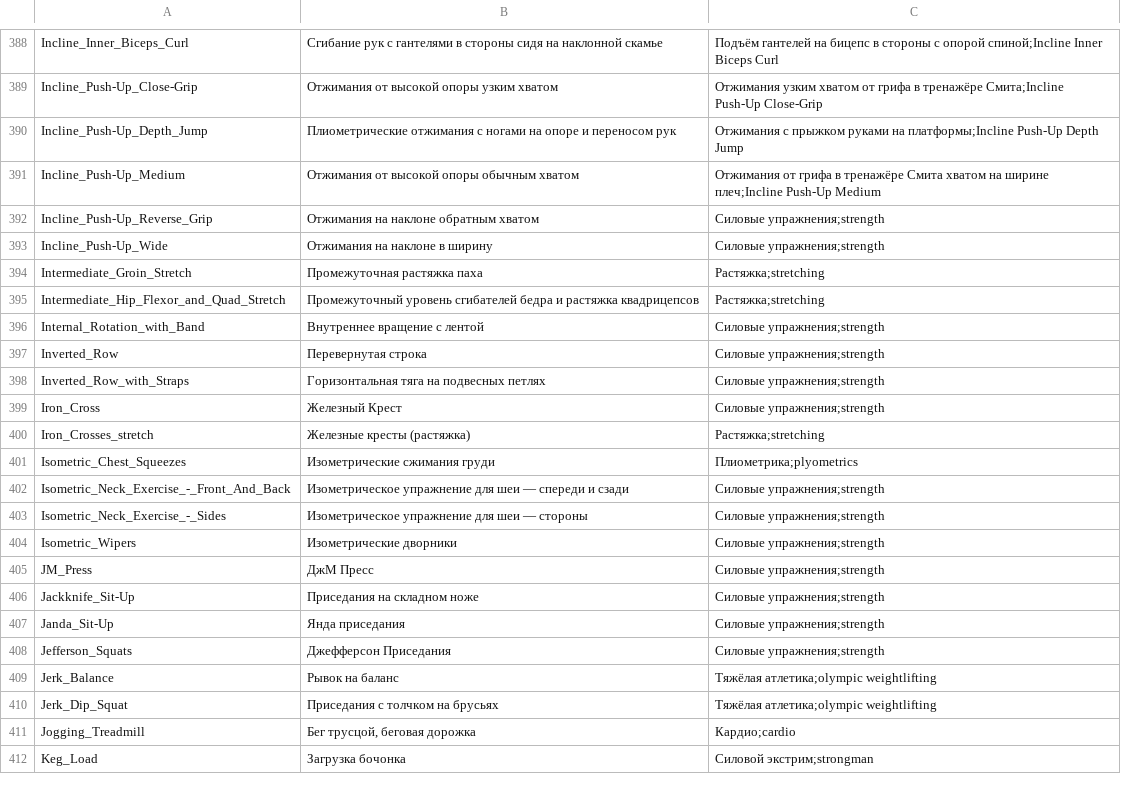
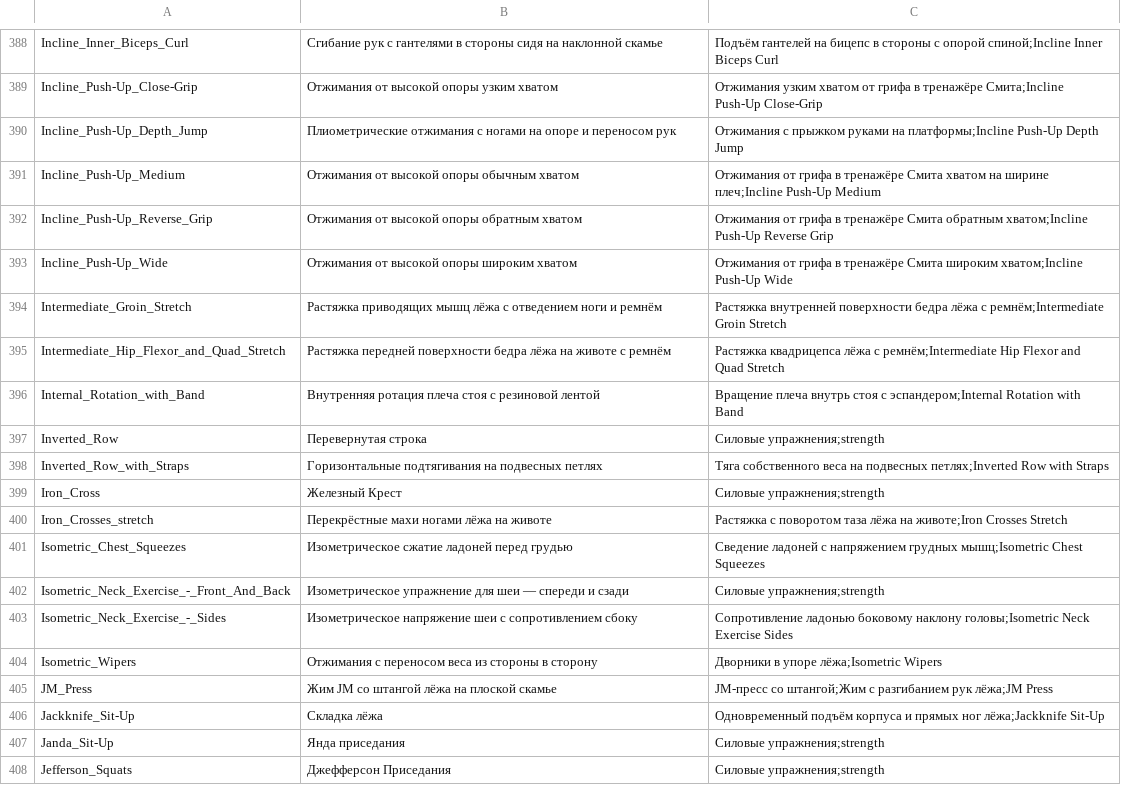
Before and after one commit to KeltorHD/Fitness-Tracker, a TSV file: Data/ExerciseLibrary/selection.tsv, drawn as a sheet; only a part is shown, gaps mark what is left out; the shorter side is filled out with more unchanged rows.

Commit message:
Уточнить растяжки и варианты отжиманий от опоры

```diff
--- a/Data/ExerciseLibrary/selection.tsv
+++ b/Data/ExerciseLibrary/selection.tsv
@@ -391,17 +391,17 @@ Incline_Push-Up_Depth_Jump	Плиометрические отжимания с
 Incline_Push-Up_Medium	Отжимания от высокой опоры обычным хватом	Отжимания от грифа в тренажёре Смита хватом на ширине плеч;Incline Push-Up Medium
-Incline_Push-Up_Reverse_Grip	Отжимания на наклоне обратным хватом	Силовые упражнения;strength
-Incline_Push-Up_Wide	Отжимания на наклоне в ширину	Силовые упражнения;strength
-Intermediate_Groin_Stretch	Промежуточная растяжка паха	Растяжка;stretching
-Intermediate_Hip_Flexor_and_Quad_Stretch	Промежуточный уровень сгибателей бедра и растяжка квадрицепсов	Растяжка;stretching
-Internal_Rotation_with_Band	Внутреннее вращение с лентой	Силовые упражнения;strength
+Incline_Push-Up_Reverse_Grip	Отжимания от высокой опоры обратным хватом	Отжимания от грифа в тренажёре Смита обратным хватом;Incline Push-Up Reverse Grip
+Incline_Push-Up_Wide	Отжимания от высокой опоры широким хватом	Отжимания от грифа в тренажёре Смита широким хватом;Incline Push-Up Wide
+Intermediate_Groin_Stretch	Растяжка приводящих мышц лёжа с отведением ноги и ремнём	Растяжка внутренней поверхности бедра лёжа с ремнём;Intermediate Groin Stretch
+Intermediate_Hip_Flexor_and_Quad_Stretch	Растяжка передней поверхности бедра лёжа на животе с ремнём	Растяжка квадрицепса лёжа с ремнём;Intermediate Hip Flexor and Quad Stretch
+Internal_Rotation_with_Band	Внутренняя ротация плеча стоя с резиновой лентой	Вращение плеча внутрь стоя с эспандером;Internal Rotation with Band
 Inverted_Row	Перевернутая строка	Силовые упражнения;strength
-Inverted_Row_with_Straps	Горизонтальная тяга на подвесных петлях	Силовые упражнения;strength
+Inverted_Row_with_Straps	Горизонтальные подтягивания на подвесных петлях	Тяга собственного веса на подвесных петлях;Inverted Row with Straps
 Iron_Cross	Железный Крест	Силовые упражнения;strength
-Iron_Crosses_stretch	Железные кресты (растяжка)	Растяжка;stretching
-Isometric_Chest_Squeezes	Изометрические сжимания груди	Плиометрика;plyometrics
+Iron_Crosses_stretch	Перекрёстные махи ногами лёжа на животе	Растяжка с поворотом таза лёжа на животе;Iron Crosses Stretch
+Isometric_Chest_Squeezes	Изометрическое сжатие ладоней перед грудью	Сведение ладоней с напряжением грудных мышц;Isometric Chest Squeezes
 Isometric_Neck_Exercise_-_Front_And_Back	Изометрическое упражнение для шеи — спереди и сзади	Силовые упражнения;strength
-Isometric_Neck_Exercise_-_Sides	Изометрическое упражнение для шеи — стороны	Силовые упражнения;strength
-Isometric_Wipers	Изометрические дворники	Силовые упражнения;strength
-JM_Press	ДжМ Пресс	Силовые упражнения;strength
-Jackknife_Sit-Up	Приседания на складном ноже	Силовые упражнения;strength
+Isometric_Neck_Exercise_-_Sides	Изометрическое напряжение шеи с сопротивлением сбоку	Сопротивление ладонью боковому наклону головы;Isometric Neck Exercise Sides
+Isometric_Wipers	Отжимания с переносом веса из стороны в сторону	Дворники в упоре лёжа;Isometric Wipers
+JM_Press	Жим JM со штангой лёжа на плоской скамье	JM-пресс со штангой;Жим с разгибанием рук лёжа;JM Press
+Jackknife_Sit-Up	Складка лёжа	Одновременный подъём корпуса и прямых ног лёжа;Jackknife Sit-Up
 Janda_Sit-Up	Янда приседания	Силовые упражнения;strength
```
Also changed, not shown: 7 other files.
